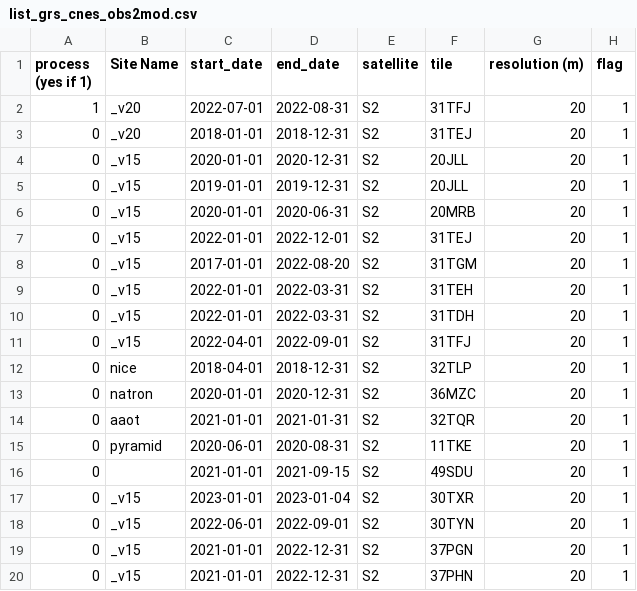
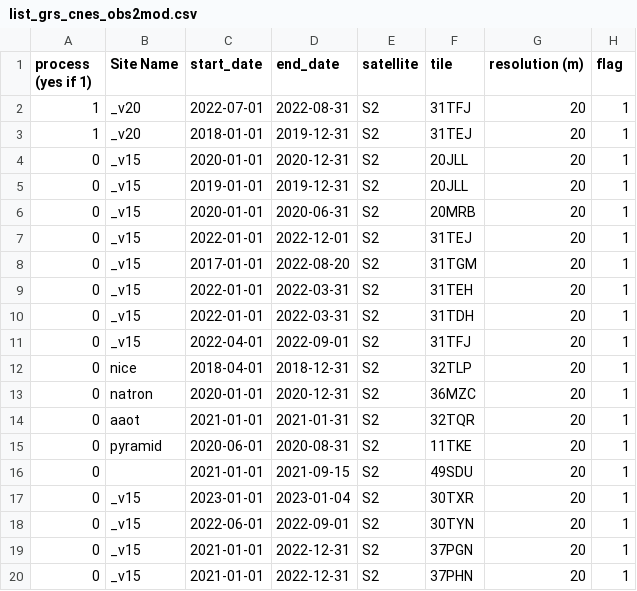
Before and after one commit to Tristanovsk/grs, a CSV file: exe/list/list_grs_cnes_obs2mod.csv, drawn as a sheet.

```diff
--- a/exe/list/list_grs_cnes_obs2mod.csv
+++ b/exe/list/list_grs_cnes_obs2mod.csv
@@ -2,3 +2,3 @@ process (yes if 1),Site Name,start_date,end_date,satellite,tile,resolution (m),f
 1,_v20,2022-07-01,2022-08-31,S2,31TFJ,20,1
-0,_v20,2018-01-01,2018-12-31,S2,31TEJ,20,1
+1,_v20,2018-01-01,2019-12-31,S2,31TEJ,20,1
 0,_v15,2020-01-01,2020-12-31,S2,20JLL,20,1
```
Also changed, not shown: 5 other files.
